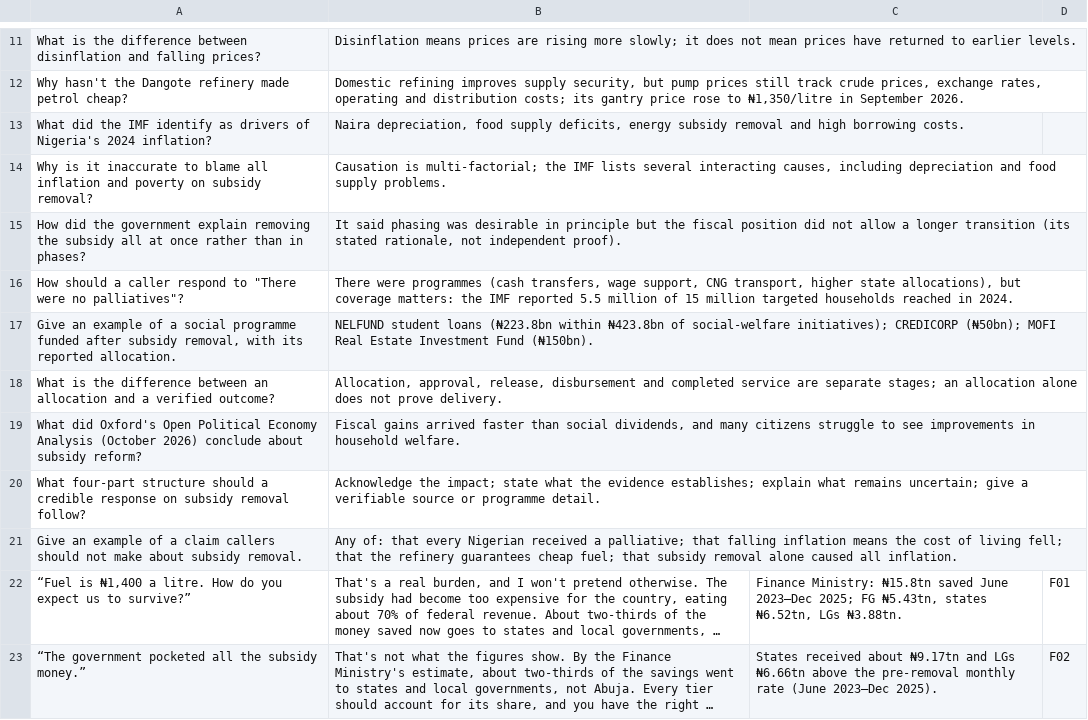
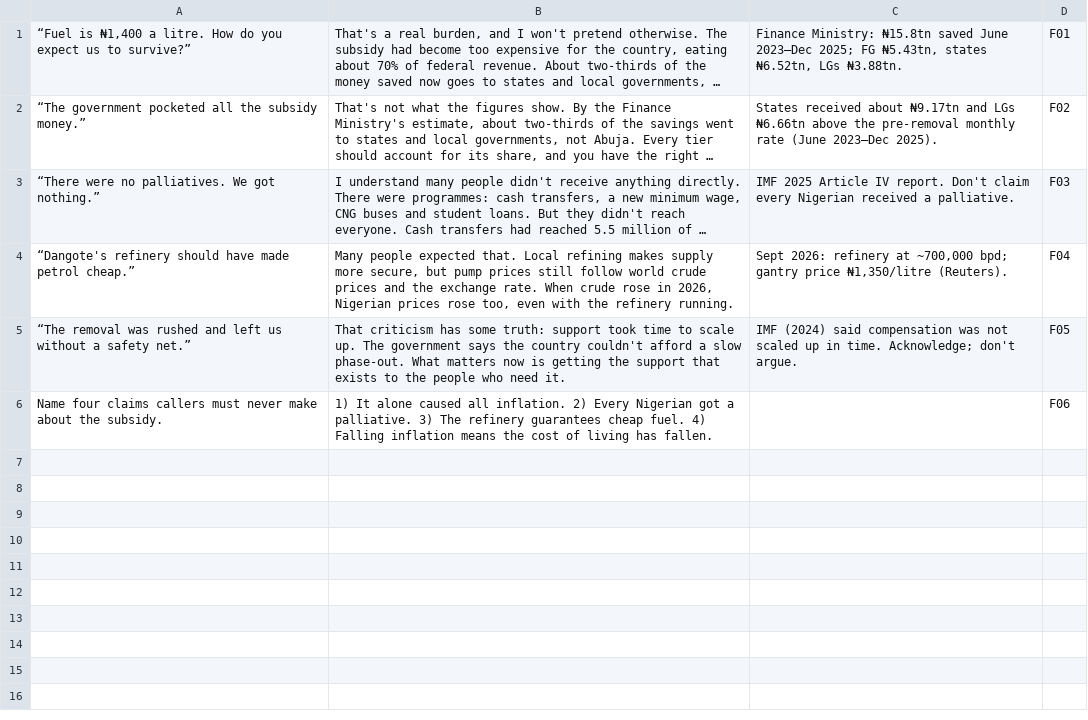
Before and after one commit to Akighir-Aondohemba/Counter-narrative-flashcards, a TSV file: src/decks/fuel-subsidy-removal.tsv, drawn as a sheet; only a part is shown, gaps mark what is left out; the shorter side is filled out with more unchanged rows; long unchanged cells end in …; the diff covers the shown part only; the diff names each change by its address in the sheet, - before the commit and + after, or states it on an @@ line.

```diff
--- a/src/decks/fuel-subsidy-removal.tsv
+++ b/src/decks/fuel-subsidy-removal.tsv
-row 11: What is the difference between disinflation and falling prices? | Disinflation means prices are rising more slowly; it does not mean prices have returned to earlier levels.
-row 12: Why hasn't the Dangote refinery made petrol cheap? | Domestic refining improves supply security, but pump prices still track crude prices, exchange rates, operating and distribution costs; its gantry price rose to ₦1,350/litre in September 2026.
-row 13: What did the IMF identify as drivers of Nigeria's 2024 inflation? | Naira depreciation, food supply deficits, energy subsidy removal and high borrowing costs.
-row 14: Why is it inaccurate to blame all inflation and poverty on subsidy removal? | Causation is multi-factorial; the IMF lists several interacting causes, including depreciation and food supply problems.
-row 15: How did the government explain removing the subsidy all at once rather than in phases? | It said phasing was desirable in principle but the fiscal position did not allow a longer transition (its stated rationale, not independent proof).
-row 16: How should a caller respond to "There were no palliatives"? | There were programmes (cash transfers, wage support, CNG transport, higher state allocations), but coverage matters: the IMF reported 5.5 million of 15 million targeted households reached in 2024.
-row 17: Give an example of a social programme funded after subsidy removal, with its reported allocation. | NELFUND student loans (₦223.8bn within ₦423.8bn of social-welfare initiatives); CREDICORP (₦50bn); MOFI Real Estate Investment Fund (₦150bn).
-row 18: What is the difference between an allocation and a verified outcome? | Allocation, approval, release, disbursement and completed service are separate stages; an allocation alone does not prove delivery.
-row 19: What did Oxford's Open Political Economy Analysis (October 2026) conclude about subsidy reform? | Fiscal gains arrived faster than social dividends, and many citizens struggle to see improvements in household welfare.
-row 20: What four-part structure should a credible response on subsidy removal follow? | Acknowledge the impact; state what the evidence establishes; explain what remains uncertain; give a verifiable source or programme detail.
-row 21: Give an example of a claim callers should not make about subsidy removal. | Any of: that every Nigerian received a palliative; that falling inflation means the cost of living fell; that the refinery guarantees cheap fuel; that subsidy removal alone caused all inflation.
```
Also changed, not shown: 10 removed rows elsewhere in this file, src/decks/corruption-accountability.tsv, src/decks/judiciary-electoral-integrity.tsv, 7 other files.
